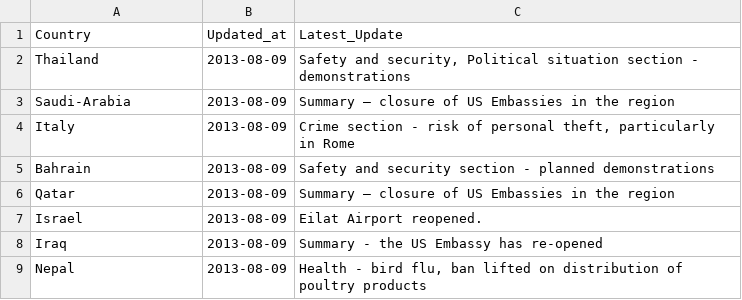
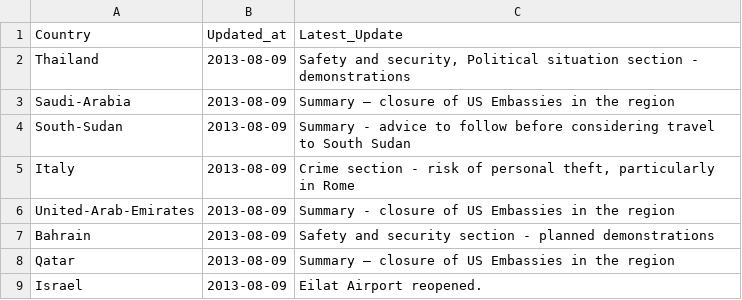
Before and after one commit to DPCollins/FCO2, a CSV file: TopUps.csv, drawn as a sheet; only a part is shown; the shorter side is filled out with more unchanged rows; the diff names each change by its address in the sheet, - before the commit and + after, or states it on an @@ line.

Commit message:
automated update

```diff
--- a/TopUps.csv
+++ b/TopUps.csv
+row 4: South-Sudan | 2013-08-09 | Summary - advice to follow before considering travel to South Sudan
+row 6: United-Arab-Emirates | 2013-08-09 | Summary - closure of US Embassies in the region
```
